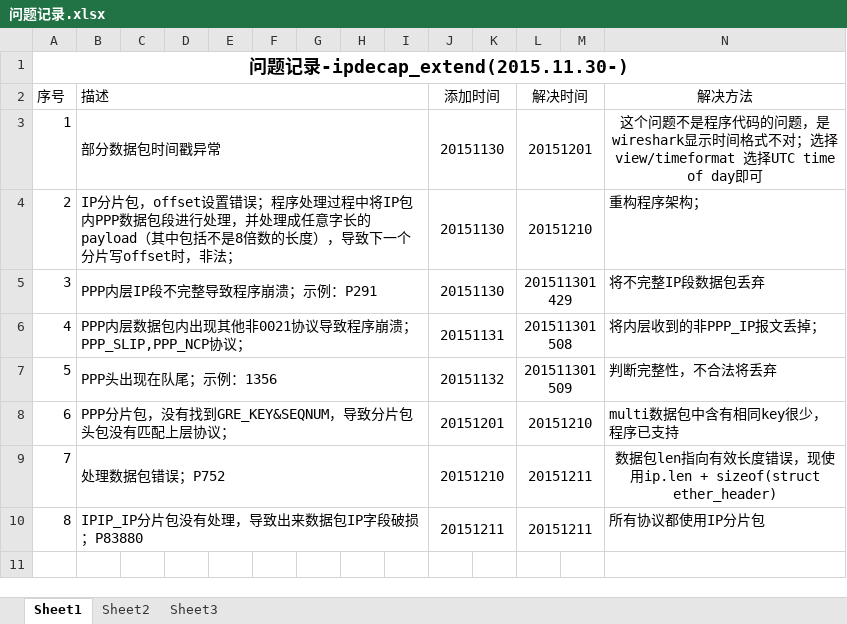
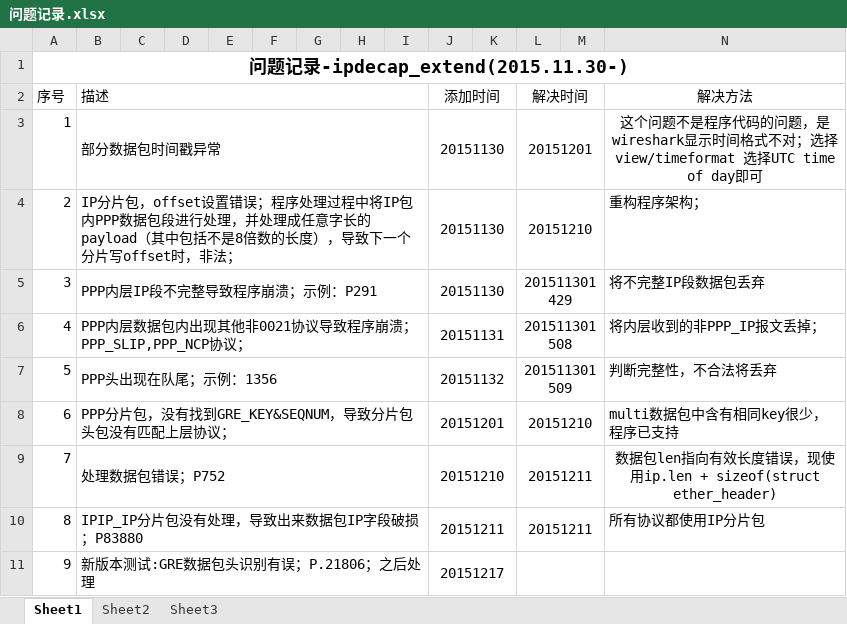
Before and after one commit to BAOGEGEZHANG/ipdecap_extend, an Excel workbook: doc/问题记录.xlsx, sheet Sheet1, drawn as a sheet; values as stored, in another font and other column widths than the file's, no borders; the diff names each change by its address in the sheet, - before the commit and + after, or states it on an @@ line.

```diff
--- a/doc/问题记录.xlsx (sheet Sheet1)
+++ b/doc/问题记录.xlsx (sheet Sheet1)
+row 11: 9 | 新版本测试:GRE数据包头识别有误；P.21806；之后处理 |  |  |  |  |  |  |  | 20151217
```
Also changed, not shown: 2 other files.
